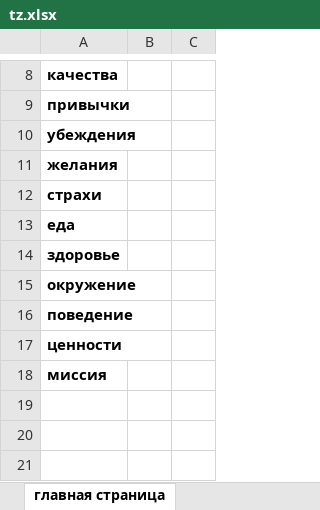
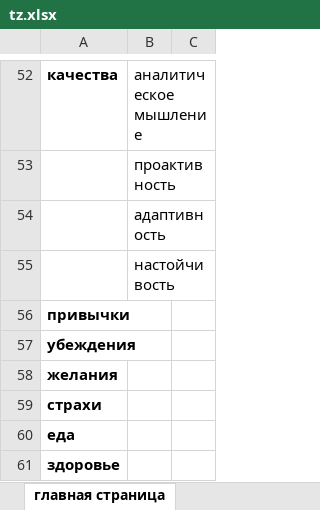
Before and after one commit to SergeyShashin/predvidenie_vision, an Excel workbook: tz.xlsx, sheet главная страница, drawn as a sheet; only a part is shown, gaps mark what is left out; the shorter side is filled out with more unchanged rows; values as stored, in another font and other column widths than the file's, no borders; addresses are those after the commit; the diff covers the shown part only; the diff names each change by its address in the sheet, - before the commit and + after, or states it on an @@ line.

```diff
--- a/tz.xlsx (sheet главная страница)
+++ b/tz.xlsx (sheet главная страница)
-B52: (empty)
+B52: аналитическое мышление
+row 53:  | проактивность
+row 54:  | адаптивность
+row 55:  | настойчивость
```
Also changed, not shown: 45 added rows, 1 removed row and 1 edited cell elsewhere in this sheet.
